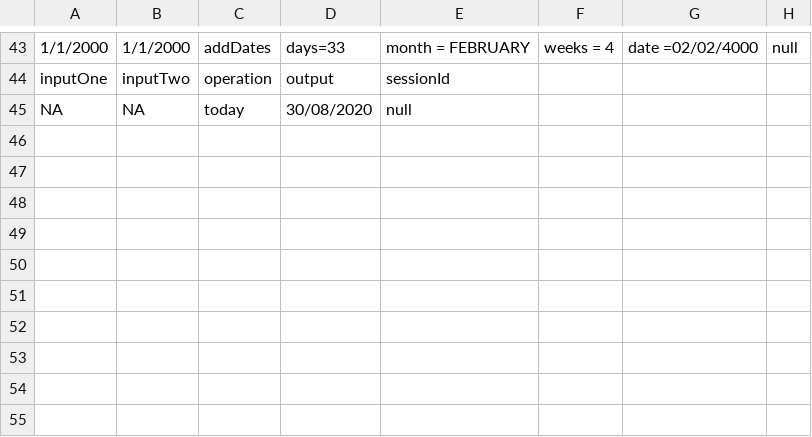
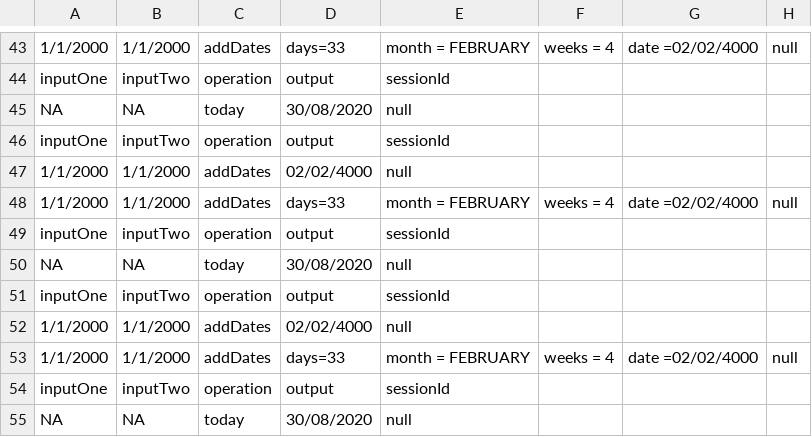
Before and after one commit to pavanjupalli/tempDate, a CSV file: src/main/resources/static/file.csv, drawn as a sheet; only a part is shown, gaps mark what is left out; the diff names each change by its address in the sheet, - before the commit and + after, or states it on an @@ line.

```diff
--- a/src/main/resources/static/file.csv
+++ b/src/main/resources/static/file.csv
+row 46: inputOne | inputTwo | operation | output | sessionId
+row 47: 1/1/2000 | 1/1/2000 | addDates | 02/02/4000 | null
+row 48: 1/1/2000 | 1/1/2000 | addDates | days=33 | month = FEBRUARY | weeks = 4 | date =02/02/4000 | null
+row 49: inputOne | inputTwo | operation | output | sessionId
+row 50: NA | NA | today | 30/08/2020 | null
+row 51: inputOne | inputTwo | operation | output | sessionId
+row 52: 1/1/2000 | 1/1/2000 | addDates | 02/02/4000 | null
+row 53: 1/1/2000 | 1/1/2000 | addDates | days=33 | month = FEBRUARY | weeks = 4 | date =02/02/4000 | null
+row 54: inputOne | inputTwo | operation | output | sessionId
+row 55: NA | NA | today | 30/08/2020 | null
```
Also changed, not shown: 1 other file.
